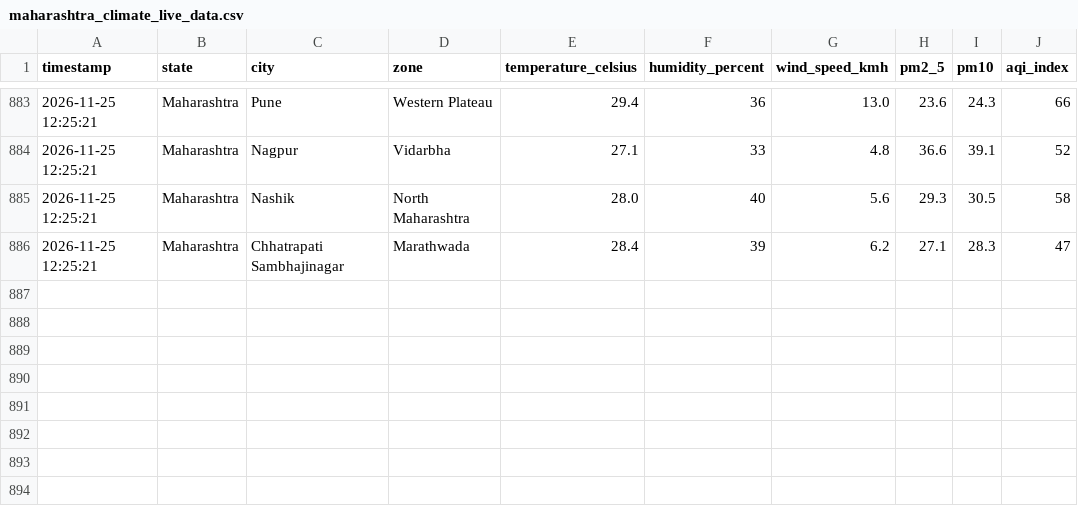
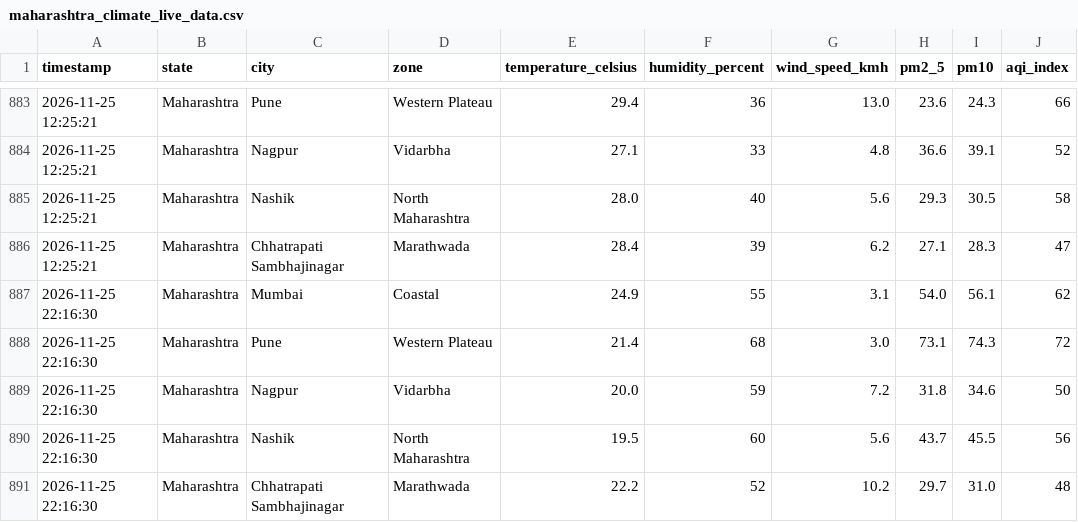
Before and after one commit to sagar00101/LIVE_Climate_Impact_Dashboard, a CSV file: maharashtra_climate_live_data.csv, drawn as a sheet; only a part is shown, gaps mark what is left out.

```diff
--- a/maharashtra_climate_live_data.csv
+++ b/maharashtra_climate_live_data.csv
@@ -886 +886,6 @@ timestamp,state,city,zone,temperature_celsius,humidity_percent,wind_speed_kmh,pm
 2026-11-25 12:25:21,Maharashtra,Chhatrapati Sambhajinagar,Marathwada,28.4,39,6.2,27.1,28.3,47
+2026-11-25 22:16:30,Maharashtra,Mumbai,Coastal,24.9,55,3.1,54.0,56.1,62
+2026-11-25 22:16:30,Maharashtra,Pune,Western Plateau,21.4,68,3.0,73.1,74.3,72
+2026-11-25 22:16:30,Maharashtra,Nagpur,Vidarbha,20.0,59,7.2,31.8,34.6,50
+2026-11-25 22:16:30,Maharashtra,Nashik,North Maharashtra,19.5,60,5.6,43.7,45.5,56
+2026-11-25 22:16:30,Maharashtra,Chhatrapati Sambhajinagar,Marathwada,22.2,52,10.2,29.7,31.0,48
```
